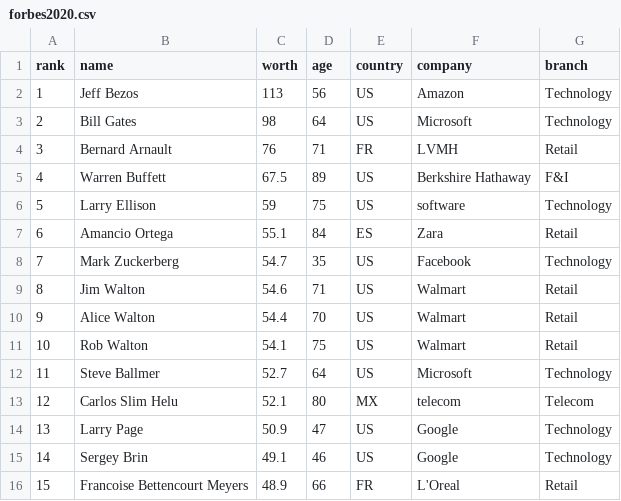
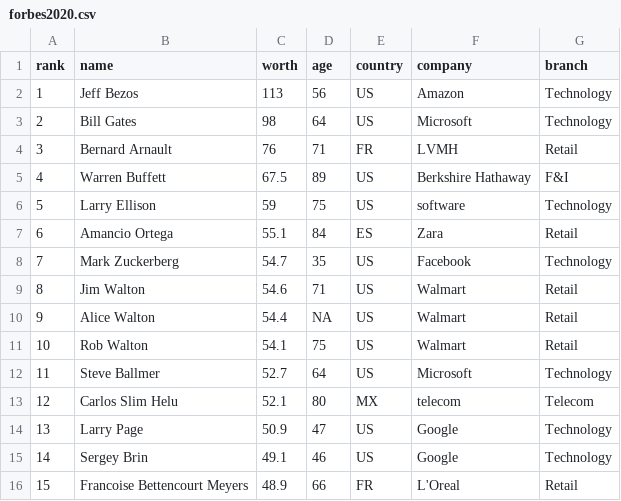
Before and after one commit to SzymonCywinski/PPE, a CSV file: forbes2020.csv, drawn as a sheet.

```diff
--- a/forbes2020.csv
+++ b/forbes2020.csv
@@ -9,3 +9,3 @@ rank;name;worth;age;country;company;branch
 8;Jim Walton;54.6;71;US;Walmart;Retail
-9;Alice Walton;54.4;70;US;Walmart;Retail
+9;Alice Walton;54.4;NA;US;Walmart;Retail
 10;Rob Walton;54.1;75;US;Walmart;Retail
```
Also changed, not shown: 3 other files.
